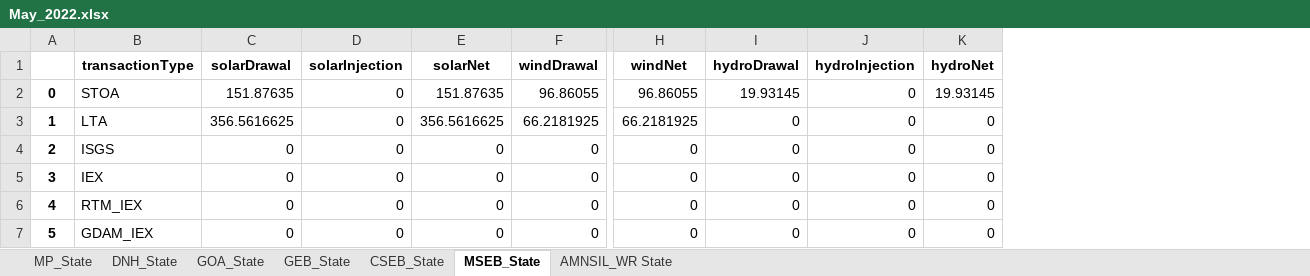
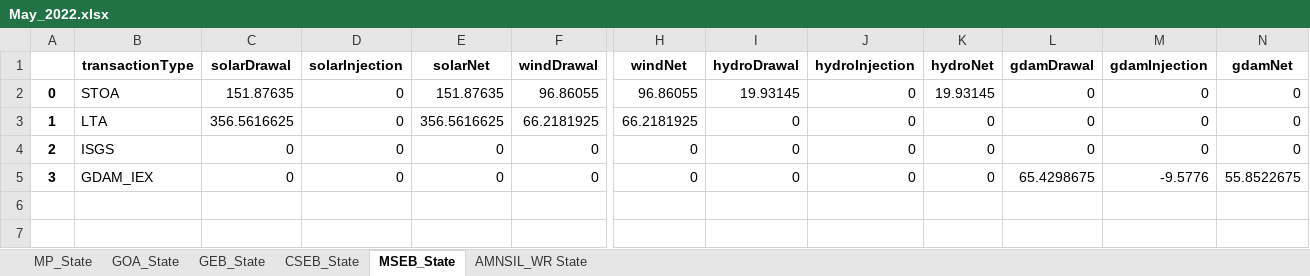
Before and after one commit to dheerajgupta0001/MO_RPO_Obligation, an Excel workbook: May_2022.xlsx, sheet MSEB_State, drawn as a sheet; only a part is shown, gaps mark what is left out; values as stored, in another font and other column widths than the file's, no borders; removed rows and columns are numbered as before the commit, all else as after; rows hold the shown columns only; the diff names each change by its address in the sheet, - before the commit and + after, or states it on an @@ line.

```diff
--- a/May_2022.xlsx (sheet MSEB_State)
+++ b/May_2022.xlsx (sheet MSEB_State)
-sheet tab: DNH_State
+column L (gdamDrawal), rows 2-5: 0 | 0 | 0 | 65.4298675
+column M (gdamInjection), rows 2-5: 0 | 0 | 0 | -9.5776
+column N (gdamNet), rows 2-5: 0 | 0 | 0 | 55.8522675
-B5 (transactionType): IEX
+B5 (transactionType): GDAM_IEX
-row 6: 4 | RTM_IEX | 0 | 0 | 0 | 0 | 0 | 0 | 0 | 0
-row 7: 5 | GDAM_IEX | 0 | 0 | 0 | 0 | 0 | 0 | 0 | 0
```
Also changed, not shown: sheet CSEB_State, sheet GEB_State, sheet MP_State, sheet AMNSIL_WR State, sheet GOA_State, input_wbes.xlsx, 3 other files.
